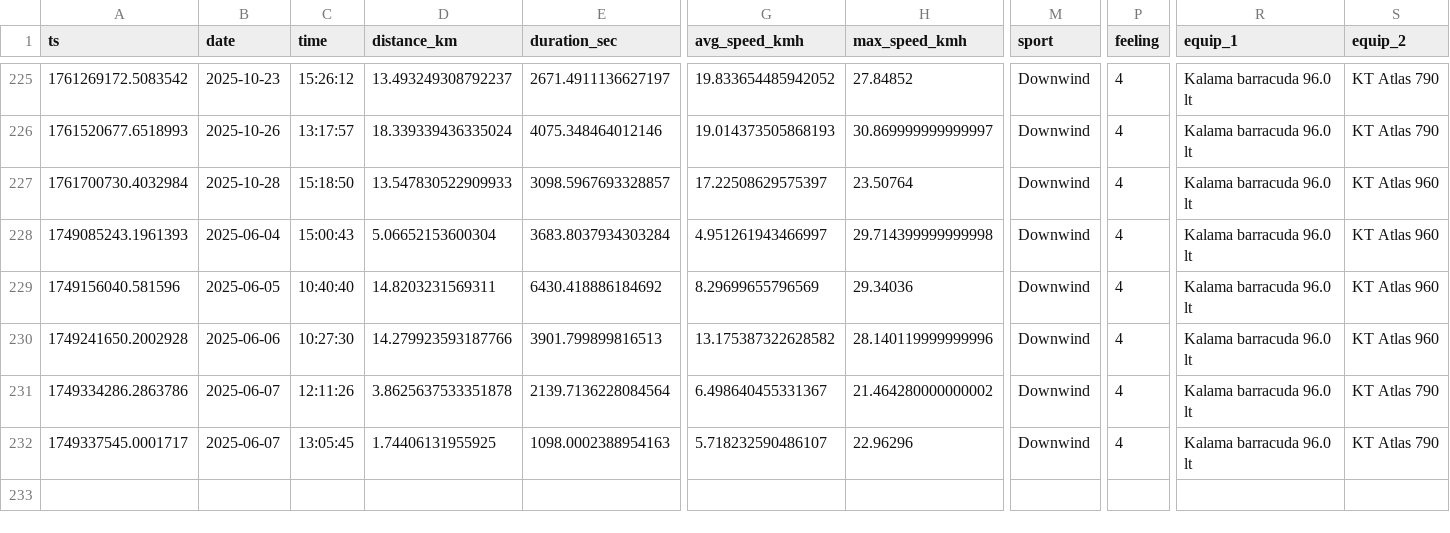
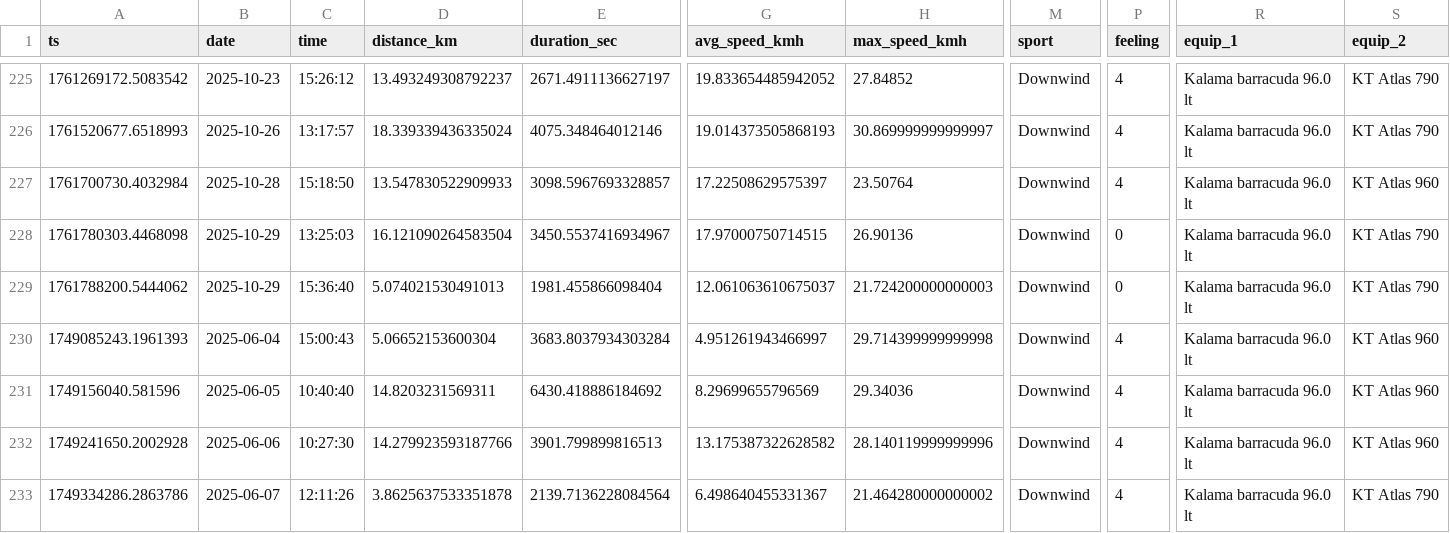
Before and after one commit to dustin/dwp, a CSV file: web/src/data/runs.csv, drawn as a sheet; only a part is shown, gaps mark what is left out; the shorter side is filled out with more unchanged rows; rows hold the shown columns only; the diff names each change by its address in the sheet, - before the commit and + after, or states it on an @@ line.

```diff
--- a/web/src/data/runs.csv
+++ b/web/src/data/runs.csv
+row 228: 1761780303.4468098 | 2025-10-29 | 13:25:03 | 16.121090264583504 | 3450.5537416934967 | 17.97000750714515 | 26.90136 | Downwind | 0 | Kalama barracuda 96.0 lt | KT Atlas 790
+row 229: 1761788200.5444062 | 2025-10-29 | 15:36:40 | 5.074021530491013 | 1981.455866098404 | 12.061063610675037 | 21.724200000000003 | Downwind | 0 | Kalama barracuda 96.0 lt | KT Atlas 790
```
Also changed, not shown: web/src/data/crashes.csv.
